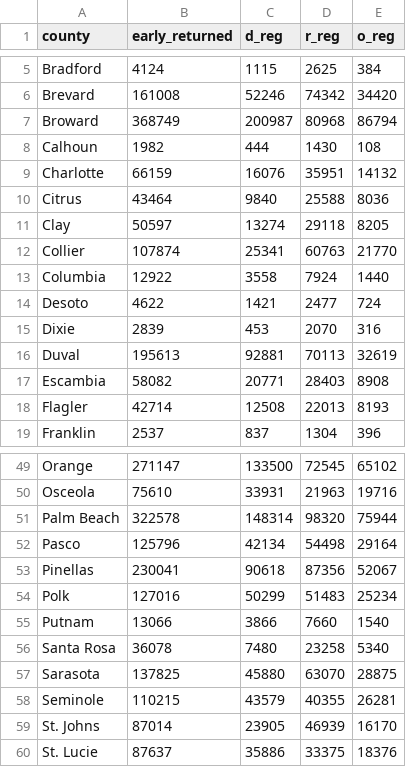
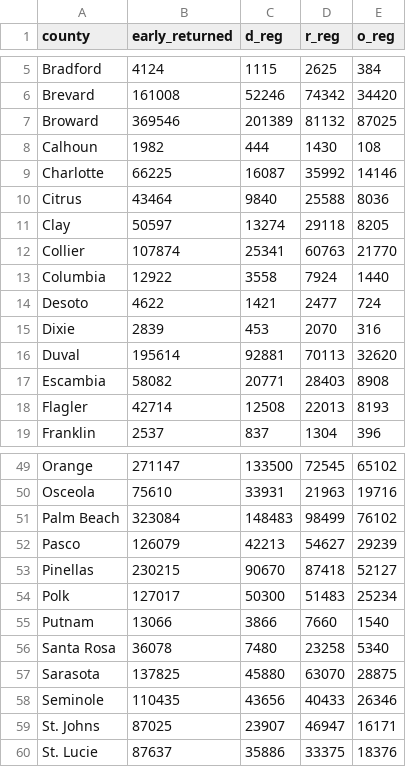
Before and after one commit to danbaer0413-cpu/election-needle, a CSV file: data/FL/governor/early.csv, drawn as a sheet; only a part is shown, gaps mark what is left out; the diff covers the shown part only.

```diff
--- a/data/FL/governor/early.csv
+++ b/data/FL/governor/early.csv
@@ -6,5 +6,5 @@ Bradford,4124,1115,2625,384
 Brevard,161008,52246,74342,34420
-Broward,368749,200987,80968,86794
+Broward,369546,201389,81132,87025
 Calhoun,1982,444,1430,108
-Charlotte,66159,16076,35951,14132
+Charlotte,66225,16087,35992,14146
 Citrus,43464,9840,25588,8036
@@ -15,3 +15,3 @@ Desoto,4622,1421,2477,724
 Dixie,2839,453,2070,316
-Duval,195613,92881,70113,32619
+Duval,195614,92881,70113,32620
 Escambia,58082,20771,28403,8908
@@ -50,6 +50,6 @@ Orange,271147,133500,72545,65102
 Osceola,75610,33931,21963,19716
-Palm Beach,322578,148314,98320,75944
-Pasco,125796,42134,54498,29164
-Pinellas,230041,90618,87356,52067
-Polk,127016,50299,51483,25234
+Palm Beach,323084,148483,98499,76102
+Pasco,126079,42213,54627,29239
+Pinellas,230215,90670,87418,52127
+Polk,127017,50300,51483,25234
 Putnam,13066,3866,7660,1540
@@ -57,4 +57,4 @@ Santa Rosa,36078,7480,23258,5340
 Sarasota,137825,45880,63070,28875
-Seminole,110215,43579,40355,26281
-St. Johns,87014,23905,46939,16170
+Seminole,110435,43656,40433,26346
+St. Johns,87025,23907,46947,16171
 St. Lucie,87637,35886,33375,18376
```
Also changed, not shown: 14 edited cells elsewhere in this file, data/FL/u-s-senate-special/early.csv, data/NC/u-s-senate/early.csv, 6 other files.
